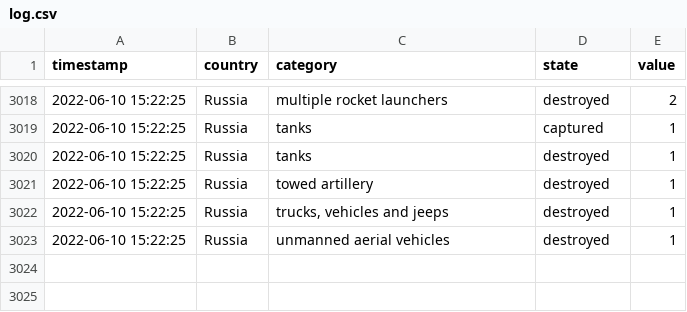
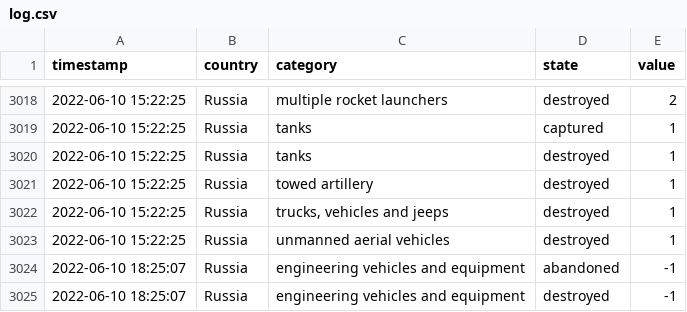
Before and after one commit to mauforonda/ukraine, a CSV file: log.csv, drawn as a sheet; only a part is shown, gaps mark what is left out; the diff names each change by its address in the sheet, - before the commit and + after, or states it on an @@ line.

```diff
--- a/log.csv
+++ b/log.csv
+row 3024: 2022-06-10 18:25:07 | Russia | engineering vehicles and equipment | abandoned | -1
+row 3025: 2022-06-10 18:25:07 | Russia | engineering vehicles and equipment | destroyed | -1
```
Also changed, not shown: reports.csv, summary.csv.
